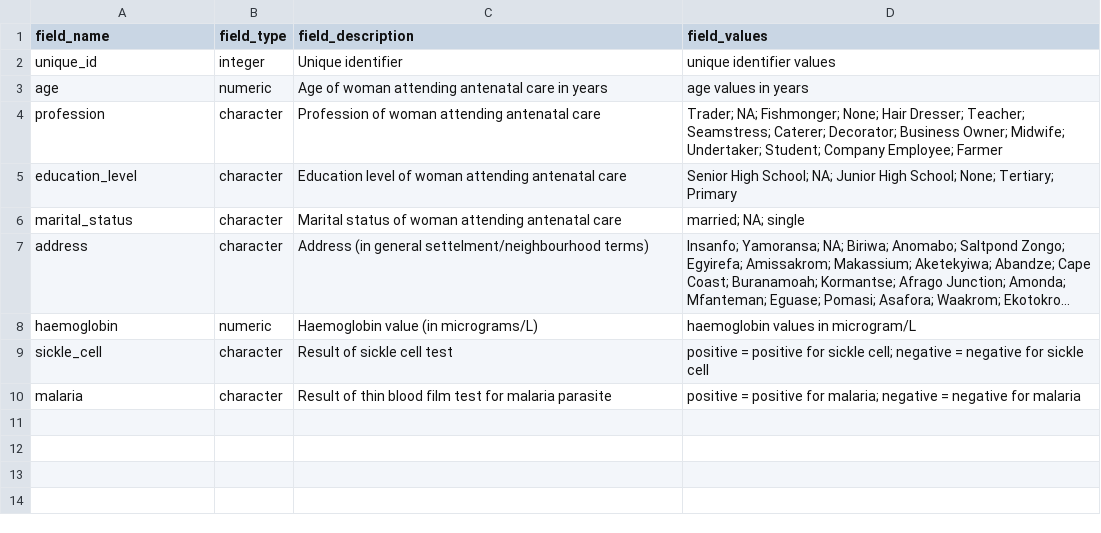
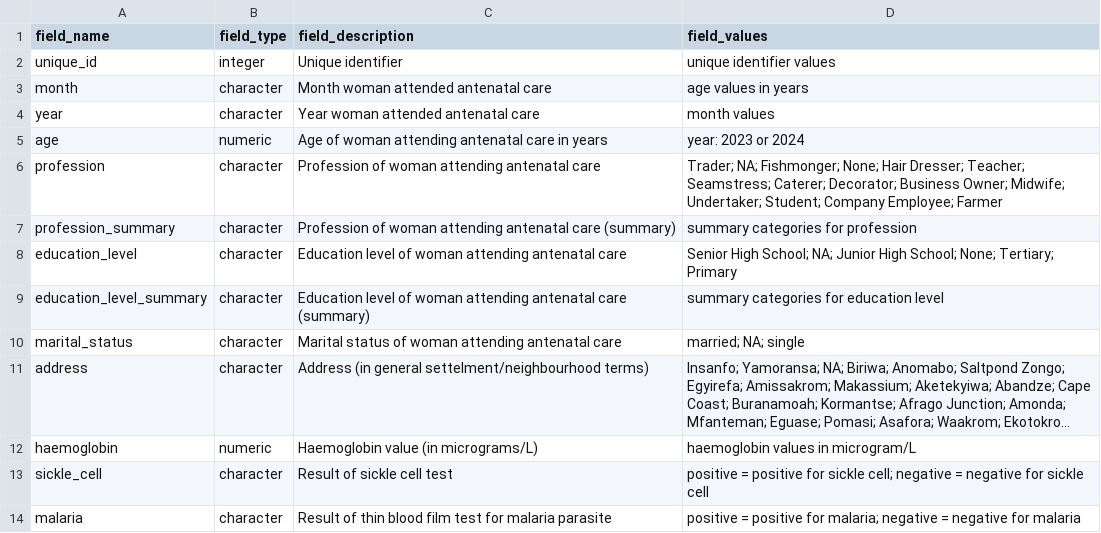
Before and after one commit to OxfordIHTM/gh-anaemia-pregnancy, a CSV file: metadata/anc_data_processed_metadata.csv, drawn as a sheet; long unchanged cells end in ….

Commit message:
add month and year to processed dataset

```diff
--- a/metadata/anc_data_processed_metadata.csv
+++ b/metadata/anc_data_processed_metadata.csv
@@ -2,5 +2,9 @@
 "unique_id","integer","Unique identifier","unique identifier values"
-"age","numeric","Age of woman attending antenatal care in years","age values in years"
+"month","character","Month woman attended antenatal care","age values in years"
+"year","character","Year woman attended antenatal care","month values"
+"age","numeric","Age of woman attending antenatal care in years","year: 2023 or 2024"
 "profession","character","Profession of woman attending antenatal care","Trader; NA; Fishmonger; None; Hair Dresser; Teacher; Seamstress; Caterer; Decorator; Business Owner; Midwife; Undertaker; Student; Company Employee; Farmer"
+"profession_summary","character","Profession of woman attending antenatal care (summary)","summary categories for profession"
 "education_level","character","Education level of woman attending antenatal care","Senior High School; NA; Junior High School; None; Tertiary; Primary"
+"education_level_summary","character","Education level of woman attending antenatal care (summary)","summary categories for education level"
 "marital_status","character","Marital status of woman attending antenatal care","married; NA; single"
```
Also changed, not shown: 3 other files.
